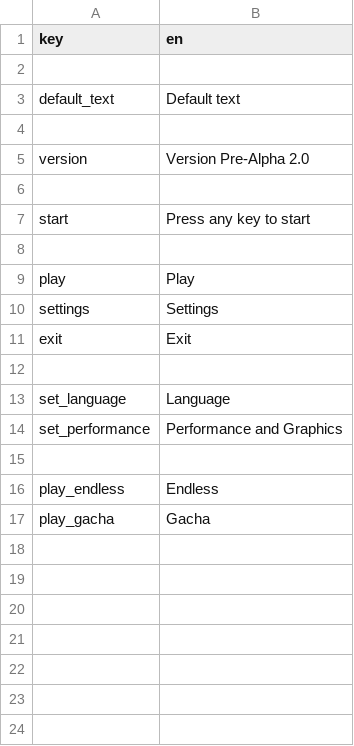
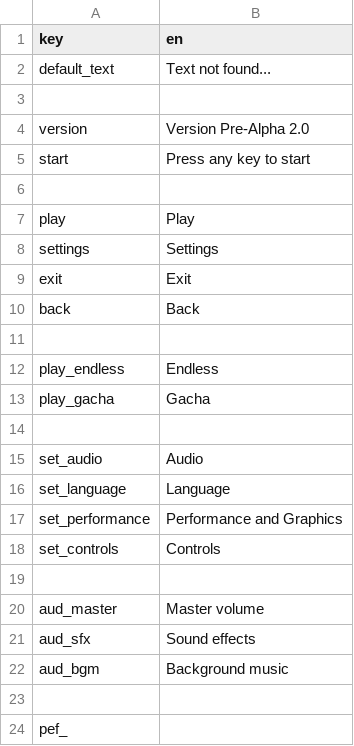
Before and after one commit to daysantace/AceInvaders, a CSV file: Ace Invaders/datafiles/keys.csv, drawn as a sheet.

```diff
--- a/Ace Invaders/datafiles/keys.csv
+++ b/Ace Invaders/datafiles/keys.csv
@@ -1,7 +1,5 @@
 key,en
-
-default_text,Default text
+default_text,Text not found...
 
 version,Version Pre-Alpha 2.0
-
 start,Press any key to start
@@ -11,5 +9,3 @@ settings,Settings
 exit,Exit
-
-set_language,Language
-set_performance,Performance and Graphics
+back,Back
 
@@ -17 +13,12 @@ play_endless,Endless
 play_gacha,Gacha
+
+set_audio,Audio
+set_language,Language
+set_performance,Performance and Graphics
+set_controls,Controls
+
+aud_master,Master volume
+aud_sfx,Sound effects
+aud_bgm,Background music
+
+pef_
```
Also changed, not shown: 13 other files.
